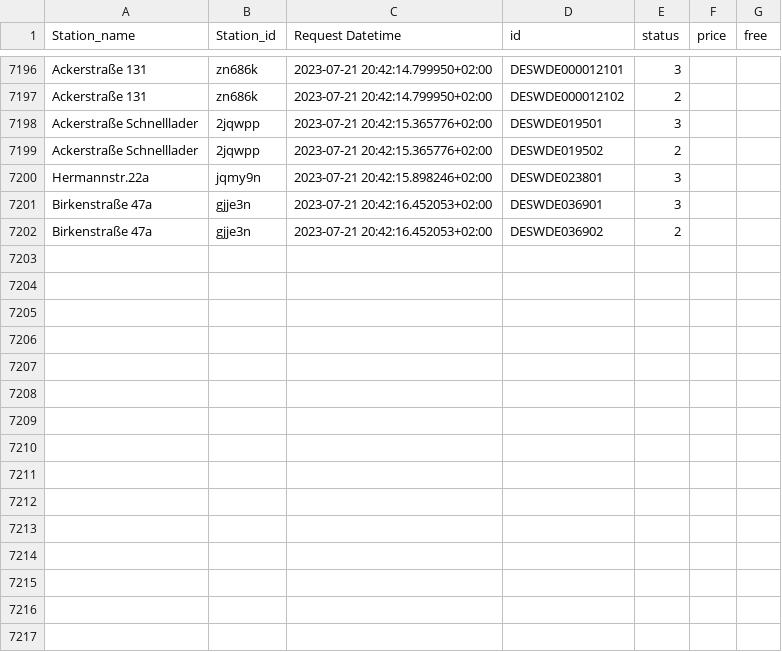
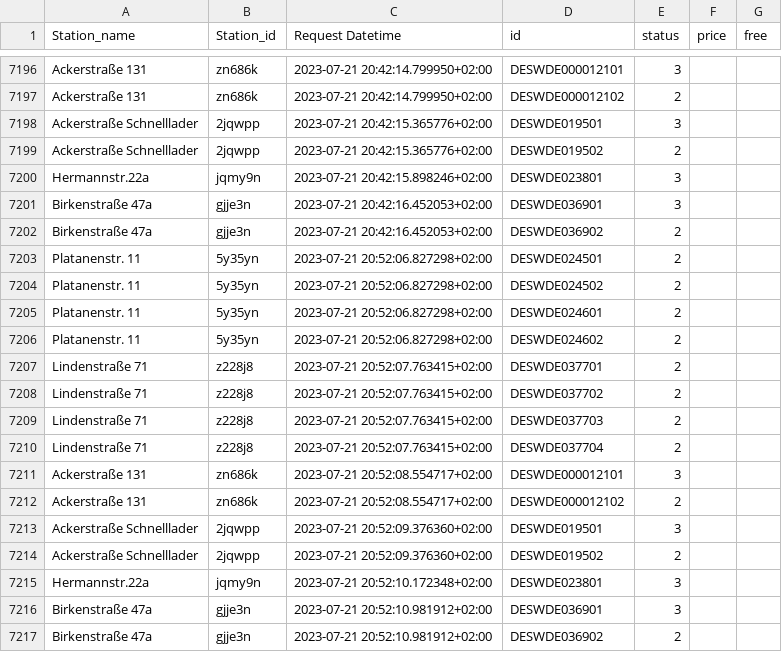
Before and after one commit to T0b145/ladestations_tracker, a CSV file: data.csv, drawn as a sheet; only a part is shown, gaps mark what is left out; the diff names each change by its address in the sheet, - before the commit and + after, or states it on an @@ line.

```diff
--- a/data.csv
+++ b/data.csv
+row 7203: Platanenstr. 11 | 5y35yn | 2023-07-21 20:52:06.827298+02:00 | DESWDE024501 | 2
+row 7204: Platanenstr. 11 | 5y35yn | 2023-07-21 20:52:06.827298+02:00 | DESWDE024502 | 2
+row 7205: Platanenstr. 11 | 5y35yn | 2023-07-21 20:52:06.827298+02:00 | DESWDE024601 | 2
+row 7206: Platanenstr. 11 | 5y35yn | 2023-07-21 20:52:06.827298+02:00 | DESWDE024602 | 2
+row 7207: Lindenstraße 71 | z228j8 | 2023-07-21 20:52:07.763415+02:00 | DESWDE037701 | 2
+row 7208: Lindenstraße 71 | z228j8 | 2023-07-21 20:52:07.763415+02:00 | DESWDE037702 | 2
+row 7209: Lindenstraße 71 | z228j8 | 2023-07-21 20:52:07.763415+02:00 | DESWDE037703 | 2
+row 7210: Lindenstraße 71 | z228j8 | 2023-07-21 20:52:07.763415+02:00 | DESWDE037704 | 2
+row 7211: Ackerstraße 131 | zn686k | 2023-07-21 20:52:08.554717+02:00 | DESWDE000012101 | 3
+row 7212: Ackerstraße 131 | zn686k | 2023-07-21 20:52:08.554717+02:00 | DESWDE000012102 | 2
+row 7213: Ackerstraße Schnelllader | 2jqwpp | 2023-07-21 20:52:09.376360+02:00 | DESWDE019501 | 3
+row 7214: Ackerstraße Schnelllader | 2jqwpp | 2023-07-21 20:52:09.376360+02:00 | DESWDE019502 | 2
+row 7215: Hermannstr.22a | jqmy9n | 2023-07-21 20:52:10.172348+02:00 | DESWDE023801 | 3
+row 7216: Birkenstraße 47a | gjje3n | 2023-07-21 20:52:10.981912+02:00 | DESWDE036901 | 3
+row 7217: Birkenstraße 47a | gjje3n | 2023-07-21 20:52:10.981912+02:00 | DESWDE036902 | 2
```
